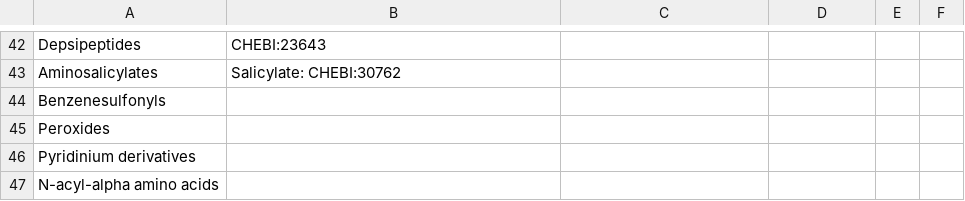
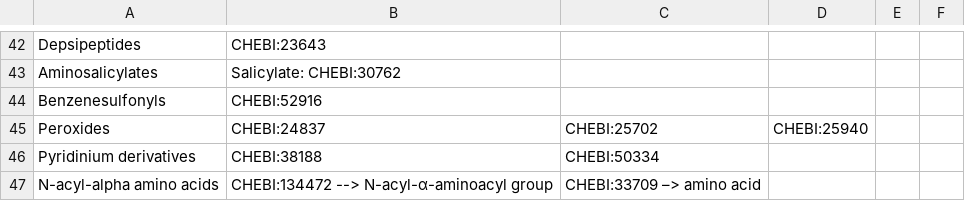
Before and after one commit to ersilia-os/eos19mt, a CSV file: model/framework/fit/data/GARDP_edited.csv, drawn as a sheet; only a part is shown, gaps mark what is left out.

Commit message:
adding chebi mappings

```diff
--- a/model/framework/fit/data/GARDP_edited.csv
+++ b/model/framework/fit/data/GARDP_edited.csv
@@ -43,5 +43,5 @@ Depsipeptides,CHEBI:23643,,,,
 Aminosalicylates,Salicylate: CHEBI:30762,,,,
-Benzenesulfonyls,,,,,
-Peroxides,,,,,
-Pyridinium derivatives,,,,,
-N-acyl-alpha amino acids,,,,,
+Benzenesulfonyls,CHEBI:52916,,,,
+Peroxides,CHEBI:24837,CHEBI:25702,CHEBI:25940,,
+Pyridinium derivatives,CHEBI:38188,CHEBI:50334,,,
+N-acyl-alpha amino acids,CHEBI:134472 --> N-acyl-α-aminoacyl group,CHEBI:33709 –> amino acid,,,
```
